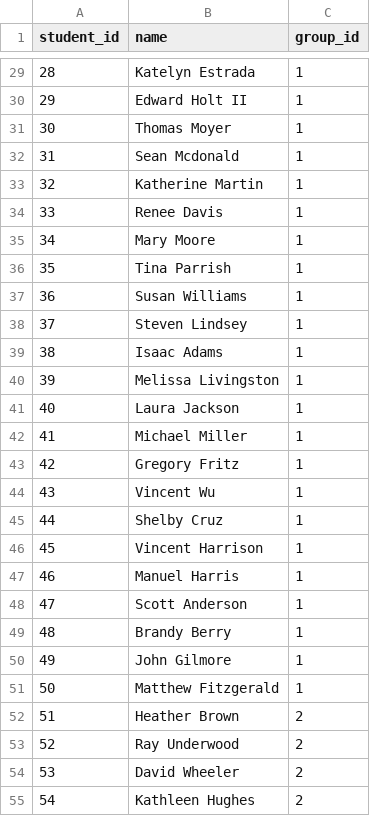
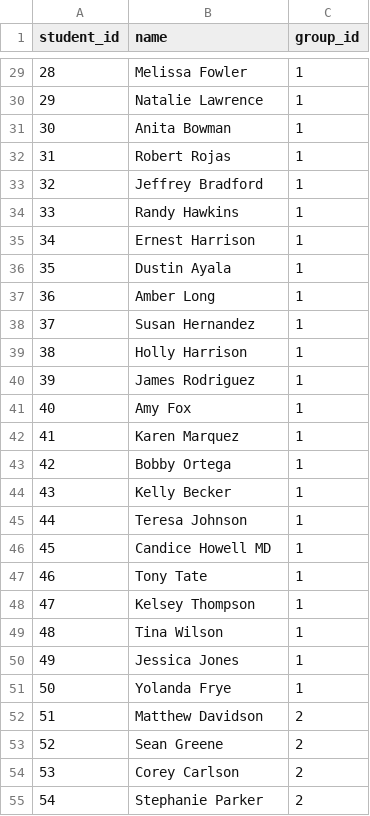
Before and after one commit to Dmytro-Ostrenko/PY_Web_06, a CSV file: Students.csv, drawn as a sheet; only a part is shown, gaps mark what is left out; the diff covers the shown part only.

```diff
--- a/Students.csv
+++ b/Students.csv
@@ -29,27 +29,27 @@ student_id,name,group_id
-28,Katelyn Estrada,1
-29,Edward Holt II,1
-30,Thomas Moyer,1
-31,Sean Mcdonald,1
-32,Katherine Martin,1
-33,Renee Davis,1
-34,Mary Moore,1
-35,Tina Parrish,1
-36,Susan Williams,1
-37,Steven Lindsey,1
-38,Isaac Adams,1
-39,Melissa Livingston,1
-40,Laura Jackson,1
-41,Michael Miller,1
-42,Gregory Fritz,1
-43,Vincent Wu,1
-44,Shelby Cruz,1
-45,Vincent Harrison,1
-46,Manuel Harris,1
-47,Scott Anderson,1
-48,Brandy Berry,1
-49,John Gilmore,1
-50,Matthew Fitzgerald,1
-51,Heather Brown,2
-52,Ray Underwood,2
-53,David Wheeler,2
-54,Kathleen Hughes,2
+28,Melissa Fowler,1
+29,Natalie Lawrence,1
+30,Anita Bowman,1
+31,Robert Rojas,1
+32,Jeffrey Bradford,1
+33,Randy Hawkins,1
+34,Ernest Harrison,1
+35,Dustin Ayala,1
+36,Amber Long,1
+37,Susan Hernandez,1
+38,Holly Harrison,1
+39,James Rodriguez,1
+40,Amy Fox,1
+41,Karen Marquez,1
+42,Bobby Ortega,1
+43,Kelly Becker,1
+44,Teresa Johnson,1
+45,Candice Howell MD,1
+46,Tony Tate,1
+47,Kelsey Thompson,1
+48,Tina Wilson,1
+49,Jessica Jones,1
+50,Yolanda Frye,1
+51,Matthew Davidson,2
+52,Sean Greene,2
+53,Corey Carlson,2
+54,Stephanie Parker,2
```
Also changed, not shown: 123 edited cells elsewhere in this file, 6 other files.
